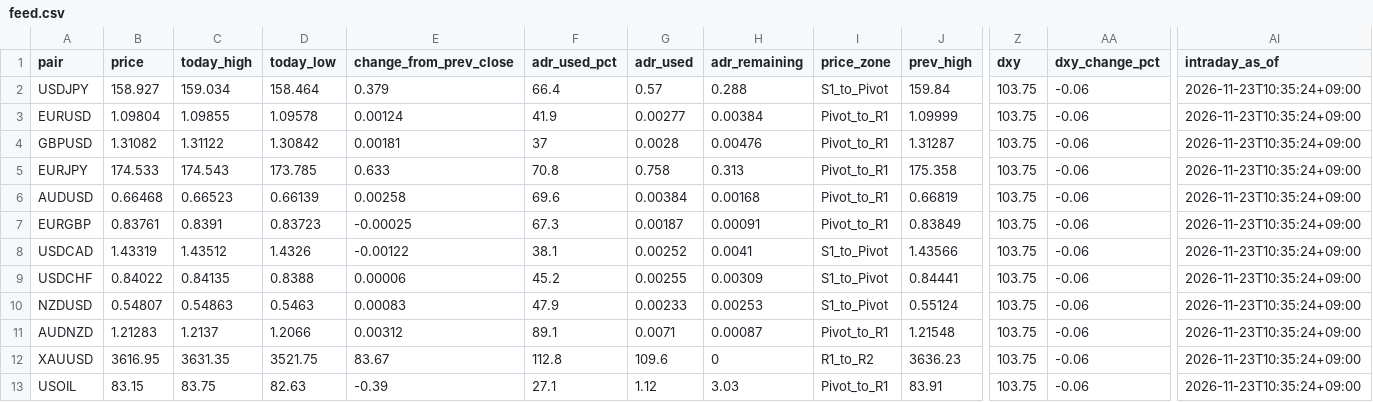
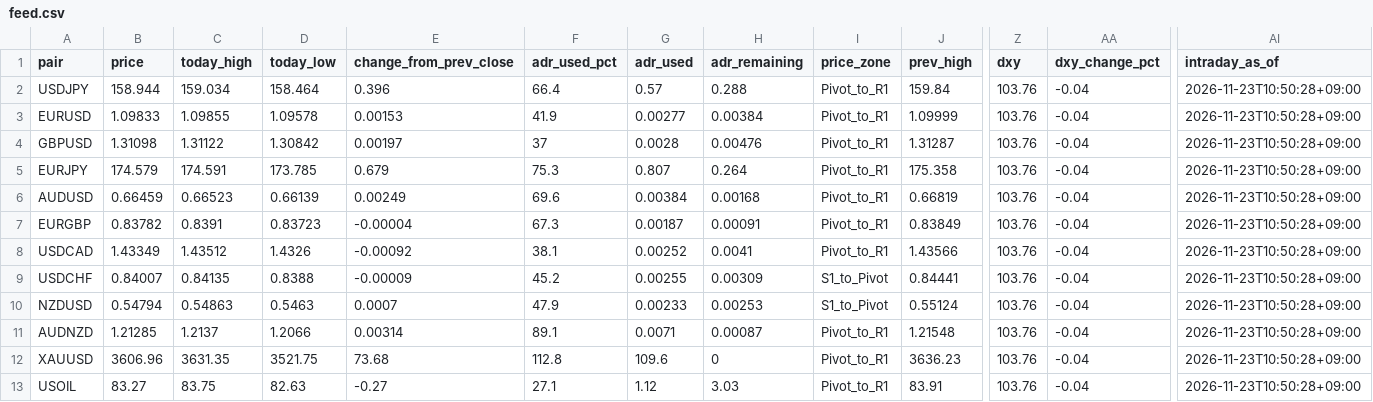
Before and after one commit to MFlab-inc/FXDaily-Levels, a CSV file: data/feed.csv, drawn as a sheet; only a part is shown, gaps mark what is left out; the diff names each change by its address in the sheet, - before the commit and + after, or states it on an @@ line.

```diff
--- a/data/feed.csv
+++ b/data/feed.csv
-B2 (price): 158.927
+B2 (price): 158.944
-E2 (change_from_prev_close): 0.379
+E2 (change_from_prev_close): 0.396
-I2 (price_zone): S1_to_Pivot
+I2 (price_zone): Pivot_to_R1
-Z2:Z13 (dxy): 103.75
+Z2:Z13 (dxy): 103.76
-AA2:AA13 (dxy_change_pct): -0.06
+AA2:AA13 (dxy_change_pct): -0.04
-AI2:AI13 (intraday_as_of): 2026-11-23T10:35:24+09:00
+AI2:AI13 (intraday_as_of): 2026-11-23T10:50:28+09:00
-B3 (price): 1.09804
+B3 (price): 1.09833
-E3 (change_from_prev_close): 0.00124
+E3 (change_from_prev_close): 0.00153
-B4 (price): 1.31082
+B4 (price): 1.31098
-E4 (change_from_prev_close): 0.00181
+E4 (change_from_prev_close): 0.00197
-B5 (price): 174.533
+B5 (price): 174.579
-C5 (today_high): 174.543
+C5 (today_high): 174.591
-E5 (change_from_prev_close): 0.633
+E5 (change_from_prev_close): 0.679
-F5 (adr_used_pct): 70.8
+F5 (adr_used_pct): 75.3
-G5 (adr_used): 0.758
+G5 (adr_used): 0.807
-H5 (adr_remaining): 0.313
+H5 (adr_remaining): 0.264
-B6 (price): 0.66468
+B6 (price): 0.66459
-E6 (change_from_prev_close): 0.00258
+E6 (change_from_prev_close): 0.00249
-B7 (price): 0.83761
+B7 (price): 0.83782
-E7 (change_from_prev_close): -0.00025
+E7 (change_from_prev_close): -0.00004
-B8 (price): 1.43319
+B8 (price): 1.43349
-E8 (change_from_prev_close): -0.00122
+E8 (change_from_prev_close): -0.00092
-I8 (price_zone): S1_to_Pivot
+I8 (price_zone): Pivot_to_R1
-B9 (price): 0.84022
+B9 (price): 0.84007
-E9 (change_from_prev_close): 0.00006
+E9 (change_from_prev_close): -0.00009
-B10 (price): 0.54807
+B10 (price): 0.54794
-E10 (change_from_prev_close): 0.00083
+E10 (change_from_prev_close): 0.0007
-B11 (price): 1.21283
+B11 (price): 1.21285
-E11 (change_from_prev_close): 0.00312
+E11 (change_from_prev_close): 0.00314
-B12 (price): 3616.95
+B12 (price): 3606.96
-E12 (change_from_prev_close): 83.67
+E12 (change_from_prev_close): 73.68
-I12 (price_zone): R1_to_R2
+I12 (price_zone): Pivot_to_R1
-B13 (price): 83.15
+B13 (price): 83.27
-E13 (change_from_prev_close): -0.39
+E13 (change_from_prev_close): -0.27
```
Also changed, not shown: 6 other files.
